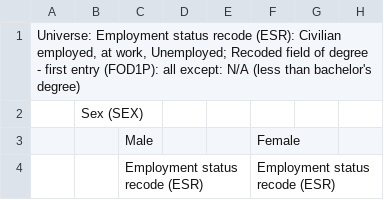
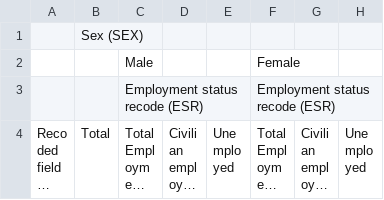
Before and after one commit to Areisu/cs133, a CSV file: 2016ACS-PersonCountByEmploymentStatusGender.csv, drawn as a sheet; only a part is shown; the shorter side is filled out with more unchanged rows; long unchanged cells end in ….

Commit message:
Update 2016ACS-PersonCountByEmploymentStatusGender.csv

```diff
--- a/2016ACS-PersonCountByEmploymentStatusGender.csv
+++ b/2016ACS-PersonCountByEmploymentStatusGender.csv
@@ -1,2 +1 @@
-"Universe: Employment status recode (ESR): Civilian employed, at work, Unemployed; Recoded field of degree - first entry (FOD1P): all except: N/A (less than bachelor's degree)"
 "","Sex (SEX)","","","","","",""
```
